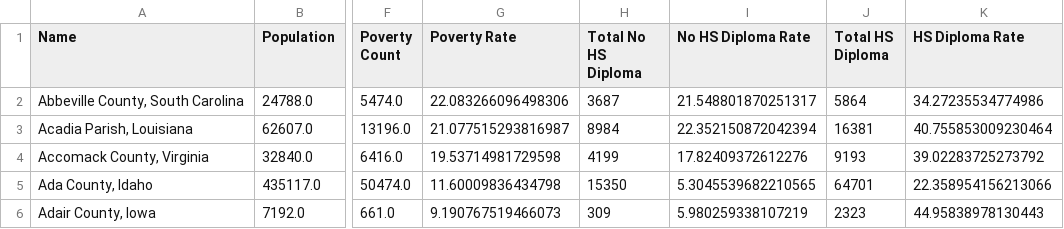
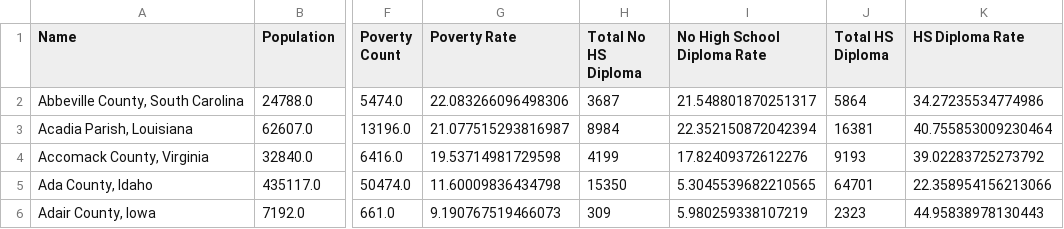
Before and after one commit to trigus00/Project_1, a CSV file: Project1_County_Data.csv, drawn as a sheet; only a part is shown, gaps mark what is left out; the diff names each change by its address in the sheet, - before the commit and + after, or states it on an @@ line.

Commit message:
Updated CSV files with new header name for No HS Diploma Rate to No High School Diploma Rate

```diff
--- a/Project1_County_Data.csv
+++ b/Project1_County_Data.csv
-I1: No HS Diploma Rate
+I1: No High School Diploma Rate
```
Also changed, not shown: Project1_State_Data.csv, 6 other files.
